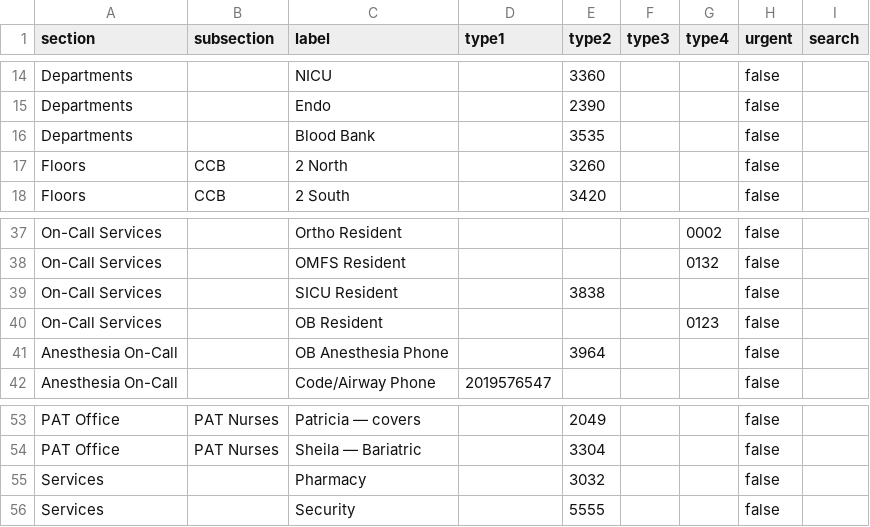
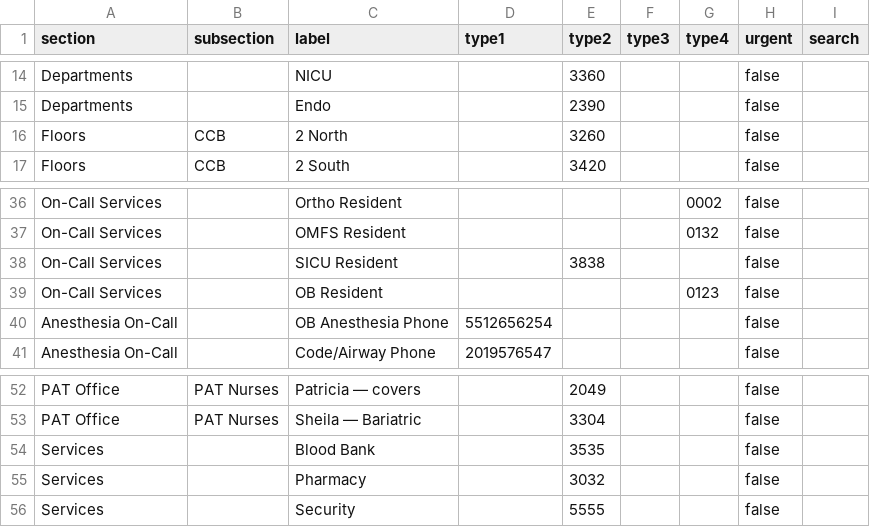
Before and after one commit to AshirBansal/residency-tools, a CSV file: phone-directory/data/contacts.csv, drawn as a sheet; only a part is shown, gaps mark what is left out.

```diff
--- a/phone-directory/data/contacts.csv
+++ b/phone-directory/data/contacts.csv
@@ -15,3 +15,2 @@ Departments,,NICU,,3360,,,false,
 Departments,,Endo,,2390,,,false,
-Departments,,Blood Bank,,3535,,,false,
 Floors,CCB,2 North,,3260,,,false,
@@ -40,3 +39,3 @@ On-Call Services,,SICU Resident,,3838,,,false,
 On-Call Services,,OB Resident,,,,0123,false,
-Anesthesia On-Call,,OB Anesthesia Phone,,3964,,,false,
+Anesthesia On-Call,,OB Anesthesia Phone,5512656254,,,,false,
 Anesthesia On-Call,,Code/Airway Phone,2019576547,,,,false,
@@ -54,2 +53,3 @@ PAT Office,PAT Nurses,Patricia — covers,,2049,,,false,
 PAT Office,PAT Nurses,Sheila — Bariatric,,3304,,,false,
+Services,,Blood Bank,,3535,,,false,
 Services,,Pharmacy,,3032,,,false,
```
Also changed, not shown: 1 other file.
